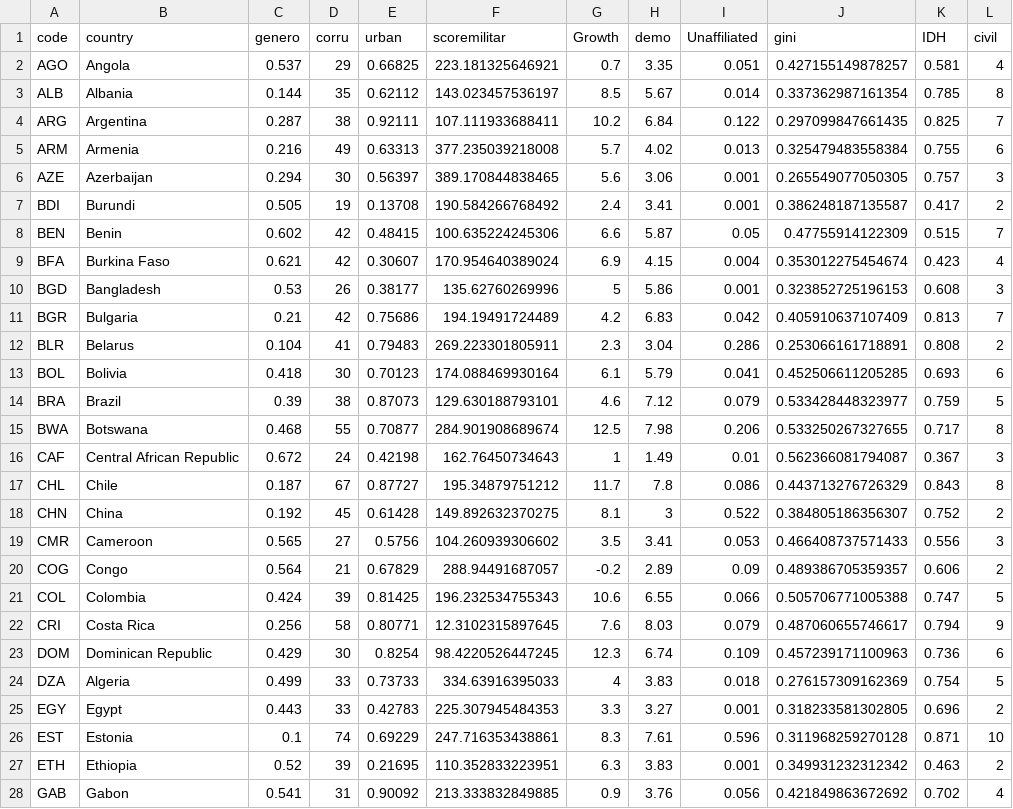
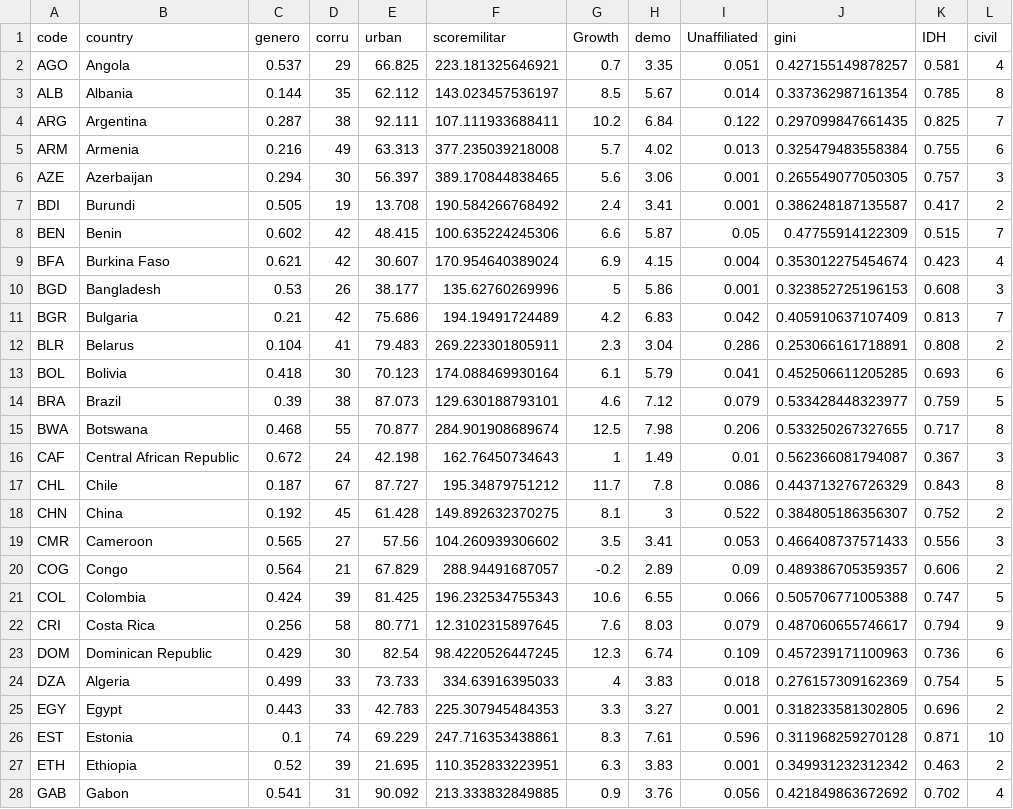
Before and after one commit to AleMarocho/Trabajo_Estad-sitica_2, a CSV file: datafinal.csv, drawn as a sheet; only a part is shown; the diff covers the shown part only.

```diff
--- a/datafinal.csv
+++ b/datafinal.csv
@@ -1,28 +1,28 @@
 code,country,genero,corru,urban,scoremilitar,Growth,demo,Unaffiliated,gini,IDH,civil
-AGO,Angola,0.537,29,0.66825,223.181325646921,0.7,3.35,0.051,0.427155149878257,0.581,4
-ALB,Albania,0.144,35,0.62112,143.023457536197,8.5,5.67,0.014,0.337362987161354,0.785,8
-ARG,Argentina,0.287,38,0.92111,107.111933688411,10.2,6.84,0.122,0.297099847661435,0.825,7
-ARM,Armenia,0.216,49,0.63313,377.235039218008,5.7,4.02,0.013,0.325479483558384,0.755,6
-AZE,Azerbaijan,0.294,30,0.56397,389.170844838465,5.6,3.06,0.001,0.265549077050305,0.757,3
-BDI,Burundi,0.505,19,0.13708,190.584266768492,2.4,3.41,0.001,0.386248187135587,0.417,2
-BEN,Benin,0.602,42,0.48415,100.635224245306,6.6,5.87,0.05,0.47755914122309,0.515,7
-BFA,Burkina Faso,0.621,42,0.30607,170.954640389024,6.9,4.15,0.004,0.353012275454674,0.423,4
-BGD,Bangladesh,0.53,26,0.38177,135.62760269996,5,5.86,0.001,0.323852725196153,0.608,3
-BGR,Bulgaria,0.21,42,0.75686,194.19491724489,4.2,6.83,0.042,0.405910637107409,0.813,7
-BLR,Belarus,0.104,41,0.79483,269.223301805911,2.3,3.04,0.286,0.253066161718891,0.808,2
-BOL,Bolivia,0.418,30,0.70123,174.088469930164,6.1,5.79,0.041,0.452506611205285,0.693,6
-BRA,Brazil,0.39,38,0.87073,129.630188793101,4.6,7.12,0.079,0.533428448323977,0.759,5
-BWA,Botswana,0.468,55,0.70877,284.901908689674,12.5,7.98,0.206,0.533250267327655,0.717,8
-CAF,Central African Republic,0.672,24,0.42198,162.76450734643,1,1.49,0.01,0.562366081794087,0.367,3
-CHL,Chile,0.187,67,0.87727,195.34879751212,11.7,7.8,0.086,0.443713276726329,0.843,8
-CHN,China,0.192,45,0.61428,149.892632370275,8.1,3,0.522,0.384805186356307,0.752,2
-CMR,Cameroon,0.565,27,0.5756,104.260939306602,3.5,3.41,0.053,0.466408737571433,0.556,3
-COG,Congo,0.564,21,0.67829,288.94491687057,-0.2,2.89,0.09,0.489386705359357,0.606,2
-COL,Colombia,0.424,39,0.81425,196.232534755343,10.6,6.55,0.066,0.505706771005388,0.747,5
-CRI,Costa Rica,0.256,58,0.80771,12.3102315897645,7.6,8.03,0.079,0.487060655746617,0.794,9
-DOM,Dominican Republic,0.429,30,0.8254,98.4220526447245,12.3,6.74,0.109,0.457239171100963,0.736,6
-DZA,Algeria,0.499,33,0.73733,334.63916395033,4,3.83,0.018,0.276157309162369,0.754,5
-EGY,Egypt,0.443,33,0.42783,225.307945484353,3.3,3.27,0.001,0.318233581302805,0.696,2
-EST,Estonia,0.1,74,0.69229,247.716353438861,8.3,7.61,0.596,0.311968259270128,0.871,10
-ETH,Ethiopia,0.52,39,0.21695,110.352833223951,6.3,3.83,0.001,0.349931232312342,0.463,2
-GAB,Gabon,0.541,31,0.90092,213.333832849885,0.9,3.76,0.056,0.421849863672692,0.702,4
+AGO,Angola,0.537,29,66.825,223.181325646921,0.7,3.35,0.051,0.427155149878257,0.581,4
+ALB,Albania,0.144,35,62.112,143.023457536197,8.5,5.67,0.014,0.337362987161354,0.785,8
+ARG,Argentina,0.287,38,92.111,107.111933688411,10.2,6.84,0.122,0.297099847661435,0.825,7
+ARM,Armenia,0.216,49,63.313,377.235039218008,5.7,4.02,0.013,0.325479483558384,0.755,6
+AZE,Azerbaijan,0.294,30,56.397,389.170844838465,5.6,3.06,0.001,0.265549077050305,0.757,3
+BDI,Burundi,0.505,19,13.708,190.584266768492,2.4,3.41,0.001,0.386248187135587,0.417,2
+BEN,Benin,0.602,42,48.415,100.635224245306,6.6,5.87,0.05,0.47755914122309,0.515,7
+BFA,Burkina Faso,0.621,42,30.607,170.954640389024,6.9,4.15,0.004,0.353012275454674,0.423,4
+BGD,Bangladesh,0.53,26,38.177,135.62760269996,5,5.86,0.001,0.323852725196153,0.608,3
+BGR,Bulgaria,0.21,42,75.686,194.19491724489,4.2,6.83,0.042,0.405910637107409,0.813,7
+BLR,Belarus,0.104,41,79.483,269.223301805911,2.3,3.04,0.286,0.253066161718891,0.808,2
+BOL,Bolivia,0.418,30,70.123,174.088469930164,6.1,5.79,0.041,0.452506611205285,0.693,6
+BRA,Brazil,0.39,38,87.073,129.630188793101,4.6,7.12,0.079,0.533428448323977,0.759,5
+BWA,Botswana,0.468,55,70.877,284.901908689674,12.5,7.98,0.206,0.533250267327655,0.717,8
+CAF,Central African Republic,0.672,24,42.198,162.76450734643,1,1.49,0.01,0.562366081794087,0.367,3
+CHL,Chile,0.187,67,87.727,195.34879751212,11.7,7.8,0.086,0.443713276726329,0.843,8
+CHN,China,0.192,45,61.428,149.892632370275,8.1,3,0.522,0.384805186356307,0.752,2
+CMR,Cameroon,0.565,27,57.56,104.260939306602,3.5,3.41,0.053,0.466408737571433,0.556,3
+COG,Congo,0.564,21,67.829,288.94491687057,-0.2,2.89,0.09,0.489386705359357,0.606,2
+COL,Colombia,0.424,39,81.425,196.232534755343,10.6,6.55,0.066,0.505706771005388,0.747,5
+CRI,Costa Rica,0.256,58,80.771,12.3102315897645,7.6,8.03,0.079,0.487060655746617,0.794,9
+DOM,Dominican Republic,0.429,30,82.54,98.4220526447245,12.3,6.74,0.109,0.457239171100963,0.736,6
+DZA,Algeria,0.499,33,73.733,334.63916395033,4,3.83,0.018,0.276157309162369,0.754,5
+EGY,Egypt,0.443,33,42.783,225.307945484353,3.3,3.27,0.001,0.318233581302805,0.696,2
+EST,Estonia,0.1,74,69.229,247.716353438861,8.3,7.61,0.596,0.311968259270128,0.871,10
+ETH,Ethiopia,0.52,39,21.695,110.352833223951,6.3,3.83,0.001,0.349931232312342,0.463,2
+GAB,Gabon,0.541,31,90.092,213.333832849885,0.9,3.76,0.056,0.421849863672692,0.702,4
```
Also changed, not shown: 1 removed row and 73 edited cells elsewhere in this file, 1 other file.
